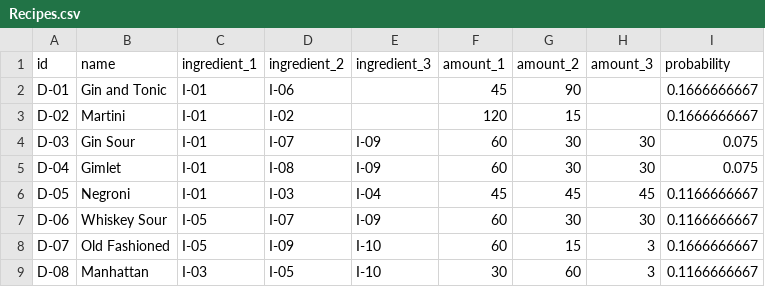
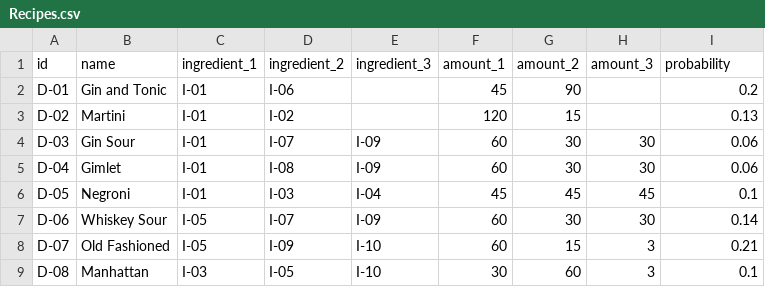
Before and after one commit to aavillarreal2004/Booz-E, a CSV file: MATLAB/Container Code/RI/Recipes.csv, drawn as a sheet.

```diff
--- a/MATLAB/Container Code/RI/Recipes.csv
+++ b/MATLAB/Container Code/RI/Recipes.csv
@@ -1,9 +1,9 @@
 id,name,ingredient_1,ingredient_2,ingredient_3,amount_1,amount_2,amount_3,probability
-D-01,Gin and Tonic,I-01,I-06,,45,90,,0.1666666667
-D-02,Martini,I-01,I-02,,120,15,,0.1666666667
-D-03,Gin Sour,I-01,I-07,I-09,60,30,30,0.075
-D-04,Gimlet,I-01,I-08,I-09,60,30,30,0.075
-D-05,Negroni,I-01,I-03,I-04,45,45,45,0.1166666667
-D-06,Whiskey Sour,I-05,I-07,I-09,60,30,30,0.1166666667
-D-07,Old Fashioned,I-05,I-09,I-10,60,15,3,0.1666666667
-D-08,Manhattan,I-03,I-05,I-10,30,60,3,0.1166666667
+D-01,Gin and Tonic,I-01,I-06,,45,90,,0.2
+D-02,Martini,I-01,I-02,,120,15,,0.13
+D-03,Gin Sour,I-01,I-07,I-09,60,30,30,0.06
+D-04,Gimlet,I-01,I-08,I-09,60,30,30,0.06
+D-05,Negroni,I-01,I-03,I-04,45,45,45,0.1
+D-06,Whiskey Sour,I-05,I-07,I-09,60,30,30,0.14
+D-07,Old Fashioned,I-05,I-09,I-10,60,15,3,0.21
+D-08,Manhattan,I-03,I-05,I-10,30,60,3,0.1
```
Also changed, not shown: 8 other files.
